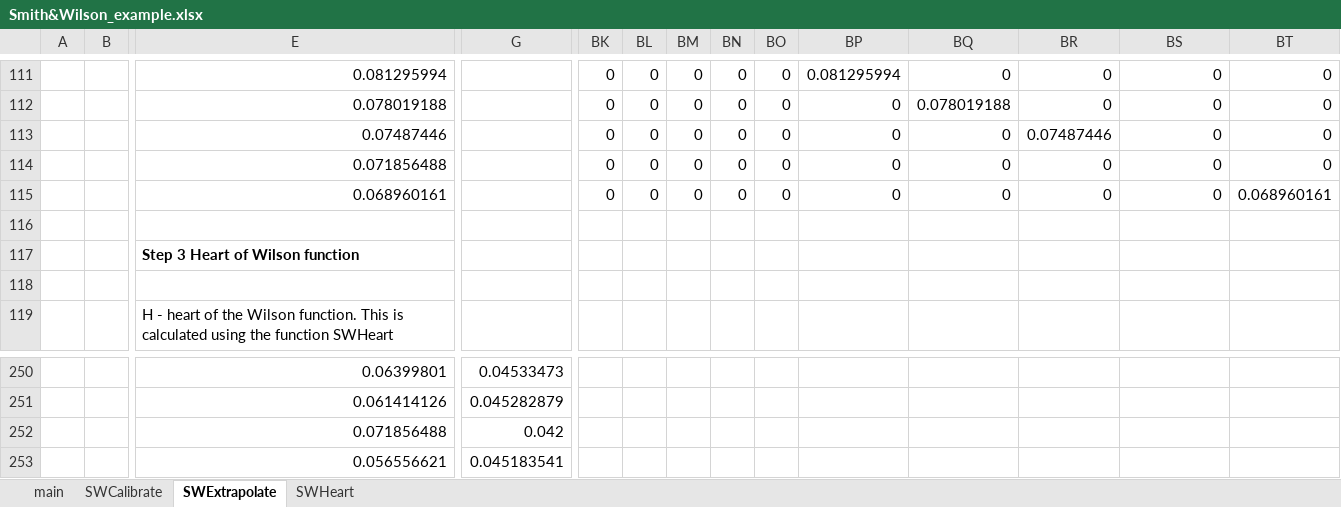
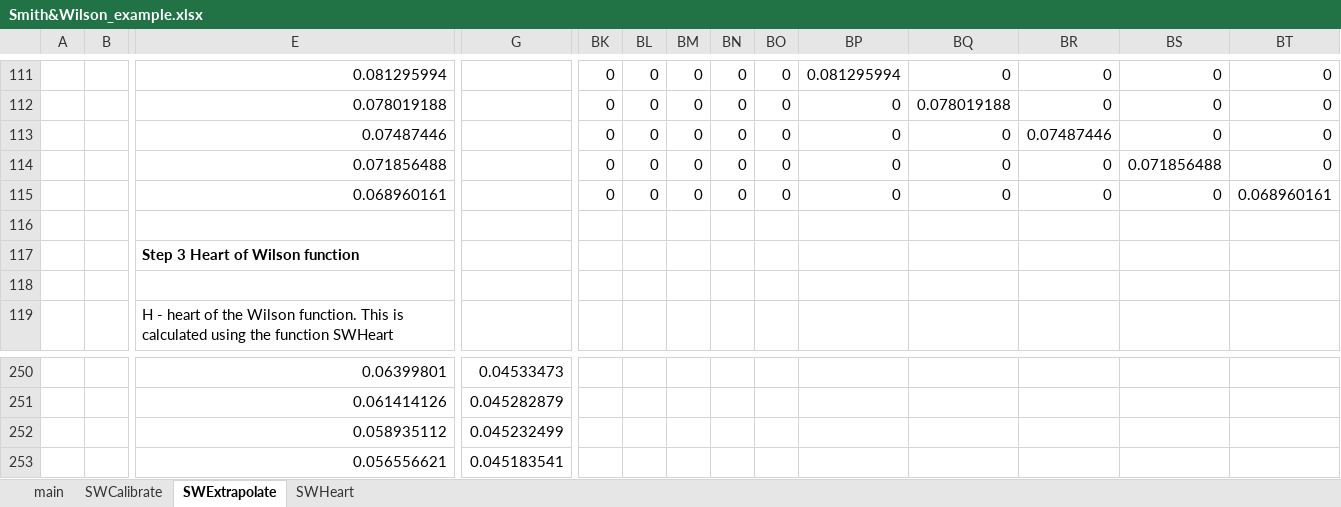
Before and after one commit to open-source-modelling/insurance_python, an Excel workbook: smith_wilson/Smith&Wilson_example.xlsx, sheet SWExtrapolate, drawn as a sheet; only a part is shown, gaps mark what is left out; values as stored, in another font and other column widths than the file's, no borders; removed rows and columns are numbered as before the commit, all else as after; rows hold the shown columns only; the diff names each change by its address in the sheet, - before the commit and + after, or states it on an @@ line.

```diff
--- a/smith_wilson/Smith&Wilson_example.xlsx (sheet SWExtrapolate)
+++ b/smith_wilson/Smith&Wilson_example.xlsx (sheet SWExtrapolate)
-BS114: 0
+BS114: 0.071856488
-row 252:  |  | 0.071856488 | 0.042
+row 252:  |  | 0.058935112 | 0.045232499
```
Also changed, not shown: sheet main, 44 other files.
